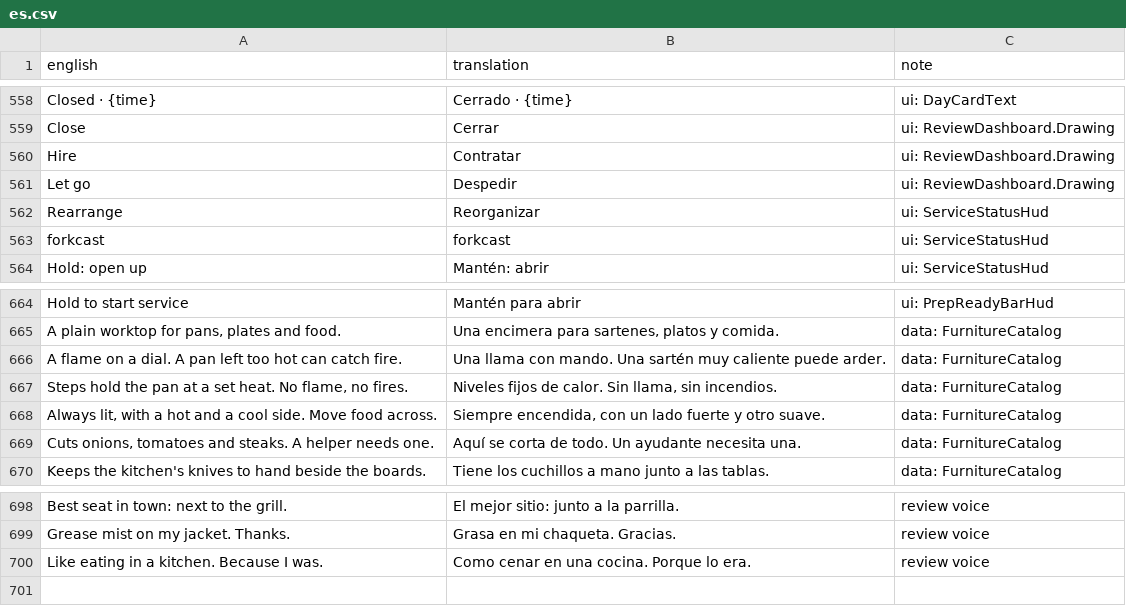
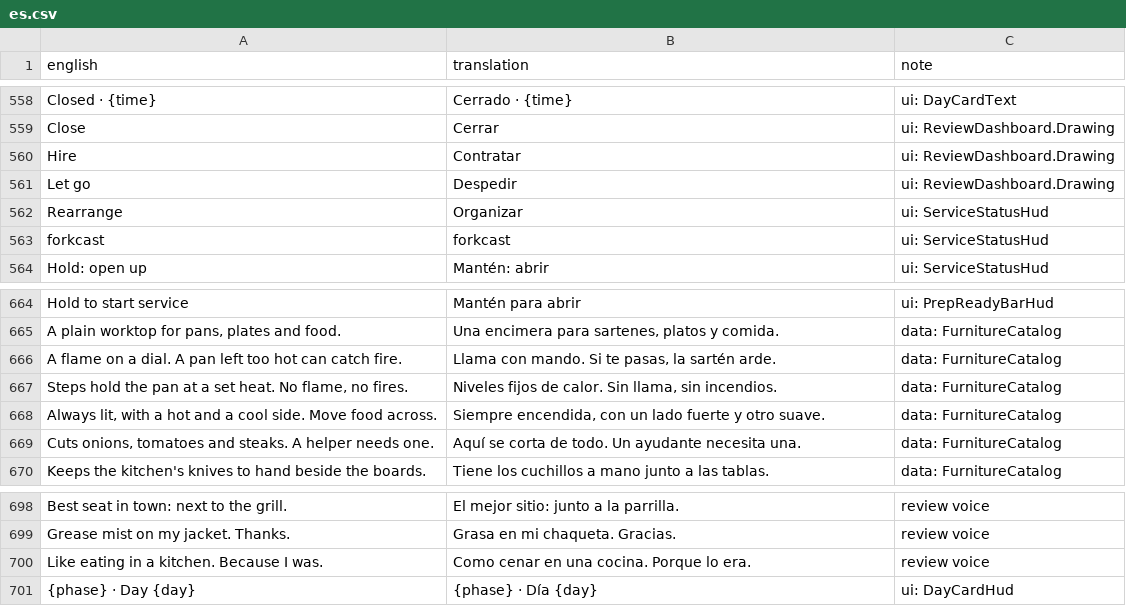
Before and after one commit to sergiofidalgo/mise-en-flex, a CSV file: Assets/_Project/Data/Localization/es.csv, drawn as a sheet; only a part is shown, gaps mark what is left out.

```diff
--- a/Assets/_Project/Data/Localization/es.csv
+++ b/Assets/_Project/Data/Localization/es.csv
@@ -569,3 +569,3 @@ Hire,Contratar,ui: ReviewDashboard.Drawing
 Let go,Despedir,ui: ReviewDashboard.Drawing
-Rearrange,Reorganizar,ui: ServiceStatusHud
+Rearrange,Organizar,ui: ServiceStatusHud
 forkcast,forkcast,ui: ServiceStatusHud
@@ -673,3 +673,3 @@ Hold to start service,Mantén para abrir,ui: PrepReadyBarHud
 "A plain worktop for pans, plates and food.","Una encimera para sartenes, platos y comida.",data: FurnitureCatalog
-A flame on a dial. A pan left too hot can catch fire.,Una llama con mando. Una sartén muy caliente puede arder.,data: FurnitureCatalog
+"A flame on a dial. A pan left too hot can catch fire.","Llama con mando. Si te pasas, la sartén arde.",data: FurnitureCatalog
 "Steps hold the pan at a set heat. No flame, no fires.","Niveles fijos de calor. Sin llama, sin incendios.",data: FurnitureCatalog
@@ -708 +708,2 @@ Grease mist on my jacket. Thanks.,Grasa en mi chaqueta. Gracias.,review voice
 Like eating in a kitchen. Because I was.,Como cenar en una cocina. Porque lo era.,review voice
+{phase} · Day {day},{phase} · Día {day},ui: DayCardHud
```
Also changed, not shown: 2 other files.
